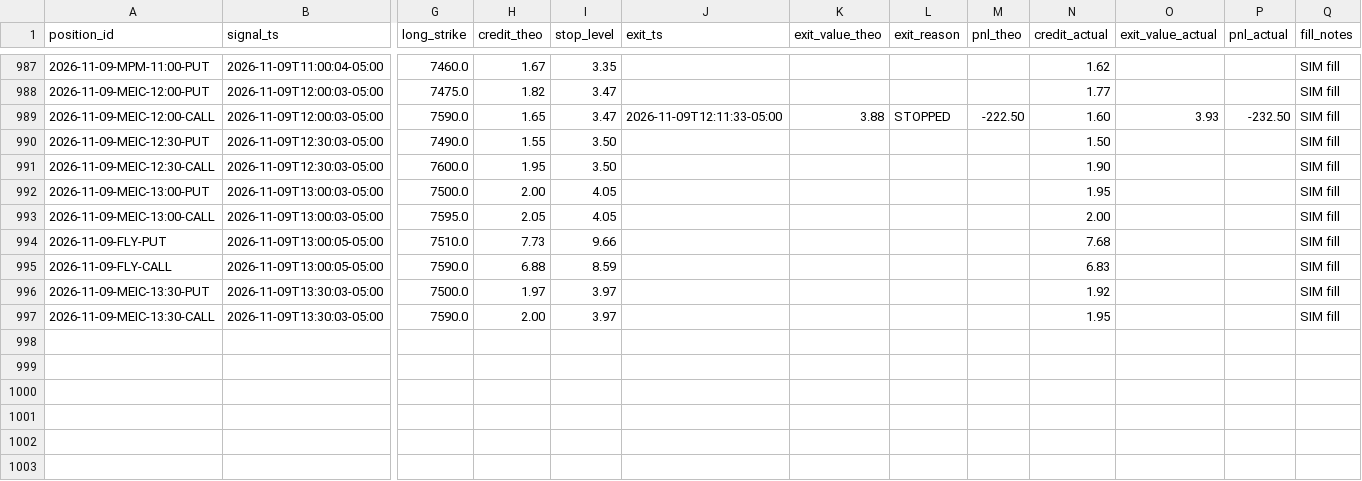
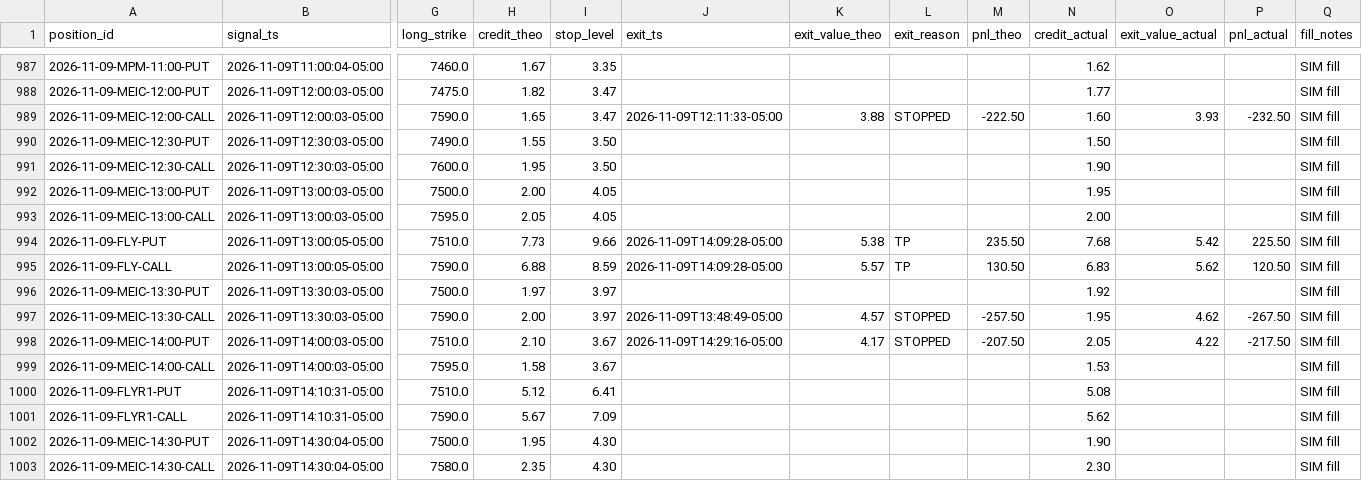
Before and after one commit to alwahedi-netizen/spx-0DTE-v1, a CSV file: data/paper/positions.csv, drawn as a sheet; only a part is shown, gaps mark what is left out; rows hold the shown columns only; the diff names each change by its address in the sheet, - before the commit and + after, or states it on an @@ line.

```diff
--- a/data/paper/positions.csv
+++ b/data/paper/positions.csv
-J994:J995 (exit_ts): (empty)
+J994:J995 (exit_ts): 2026-11-09T14:09:28-05:00
-K994 (exit_value_theo): (empty)
+K994 (exit_value_theo): 5.38
-L994:L995 (exit_reason): (empty)
+L994:L995 (exit_reason): TP
-M994 (pnl_theo): (empty)
+M994 (pnl_theo): 235.50
-O994 (exit_value_actual): (empty)
+O994 (exit_value_actual): 5.42
-P994 (pnl_actual): (empty)
+P994 (pnl_actual): 225.50
-K995 (exit_value_theo): (empty)
+K995 (exit_value_theo): 5.57
-M995 (pnl_theo): (empty)
+M995 (pnl_theo): 130.50
-O995 (exit_value_actual): (empty)
+O995 (exit_value_actual): 5.62
-P995 (pnl_actual): (empty)
+P995 (pnl_actual): 120.50
-J997 (exit_ts): (empty)
+J997 (exit_ts): 2026-11-09T13:48:49-05:00
-K997 (exit_value_theo): (empty)
+K997 (exit_value_theo): 4.57
-L997 (exit_reason): (empty)
+L997 (exit_reason): STOPPED
-M997 (pnl_theo): (empty)
+M997 (pnl_theo): -257.50
-O997 (exit_value_actual): (empty)
+O997 (exit_value_actual): 4.62
-P997 (pnl_actual): (empty)
+P997 (pnl_actual): -267.50
+row 998: 2026-11-09-MEIC-14:00-PUT | 2026-11-09T14:00:03-05:00 | 7510.0 | 2.10 | 3.67 | 2026-11-09T14:29:16-05:00 | 4.17 | STOPPED | -207.50 | 2.05 | 4.22 | -217.50 | SIM fill
+row 999: 2026-11-09-MEIC-14:00-CALL | 2026-11-09T14:00:03-05:00 | 7595.0 | 1.58 | 3.67 |  |  |  |  | 1.53 |  |  | SIM fill
+row 1000: 2026-11-09-FLYR1-PUT | 2026-11-09T14:10:31-05:00 | 7510.0 | 5.12 | 6.41 |  |  |  |  | 5.08 |  |  | SIM fill
+row 1001: 2026-11-09-FLYR1-CALL | 2026-11-09T14:10:31-05:00 | 7590.0 | 5.67 | 7.09 |  |  |  |  | 5.62 |  |  | SIM fill
+row 1002: 2026-11-09-MEIC-14:30-PUT | 2026-11-09T14:30:04-05:00 | 7500.0 | 1.95 | 4.30 |  |  |  |  | 1.90 |  |  | SIM fill
+row 1003: 2026-11-09-MEIC-14:30-CALL | 2026-11-09T14:30:04-05:00 | 7580.0 | 2.35 | 4.30 |  |  |  |  | 2.30 |  |  | SIM fill
```
Also changed, not shown: data/paper/live/live_trades.csv, data/paper/signals.csv, 2 other files.
